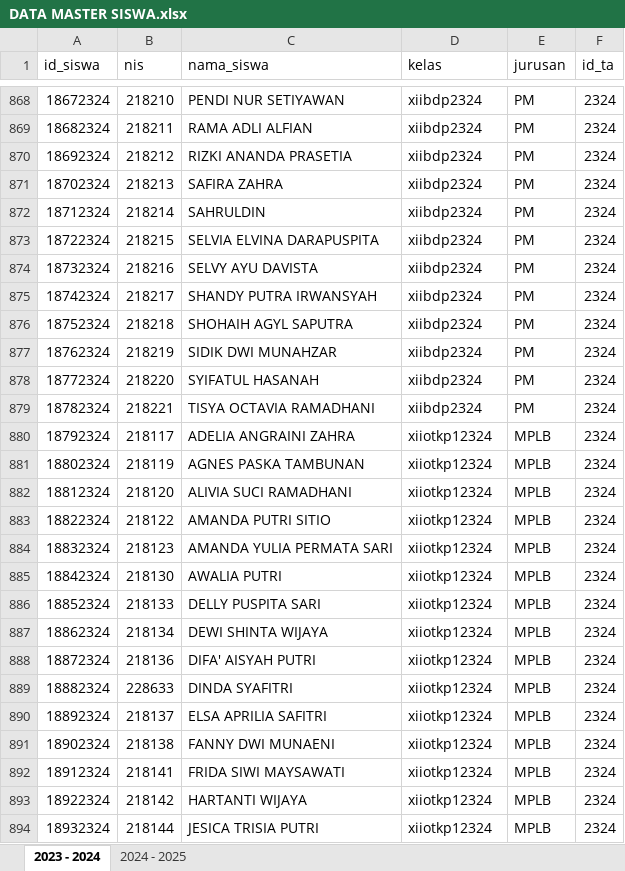
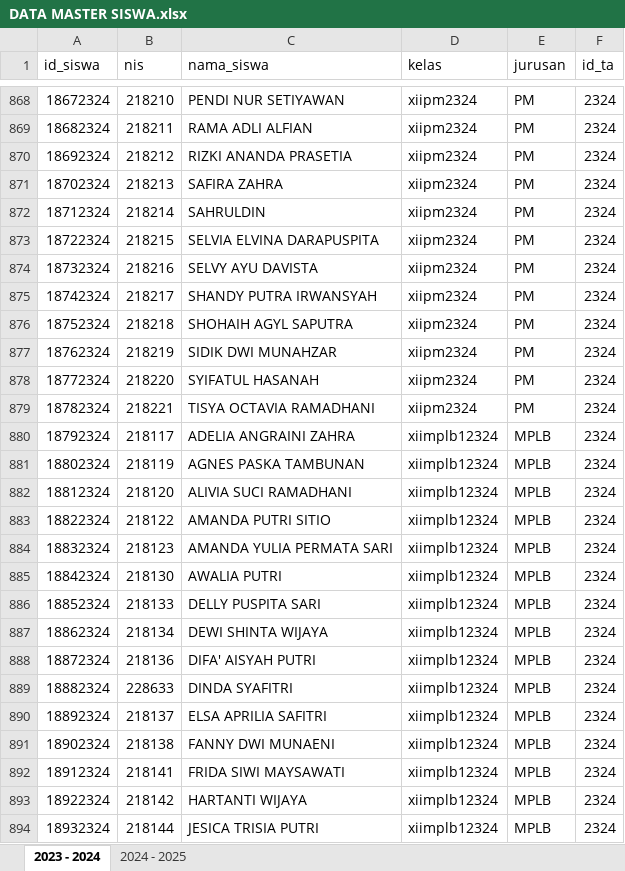
Before and after one commit to webdev14program/bank_mini, an Excel workbook: temp_doc/DATA MASTER SISWA.xlsx, sheet 2023 - 2024, drawn as a sheet; only a part is shown, gaps mark what is left out; values as stored, in another font and other column widths than the file's, no borders; the diff covers the shown part only; the diff names each change by its address in the sheet, - before the commit and + after, or states it on an @@ line.

```diff
--- a/temp_doc/DATA MASTER SISWA.xlsx (sheet 2023 - 2024)
+++ b/temp_doc/DATA MASTER SISWA.xlsx (sheet 2023 - 2024)
-D868:D879 (kelas): xiibdp2324
+D868:D879 (kelas): xiipm2324
-D880:D894 (kelas): xiiotkp12324
+D880:D894 (kelas): xiimplb12324
```
Also changed, not shown: 172 edited cells elsewhere in this sheet, sheet 2024 - 2025, hidden cells, temp_doc/DATA SISWA FIX.xlsx, 25 other files.
